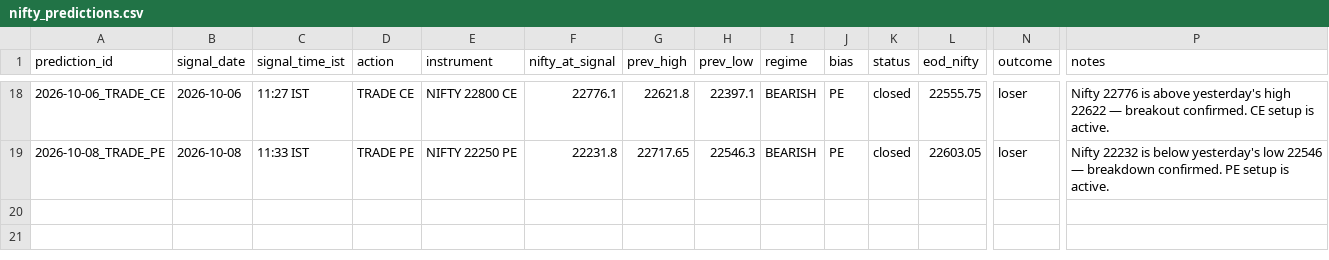
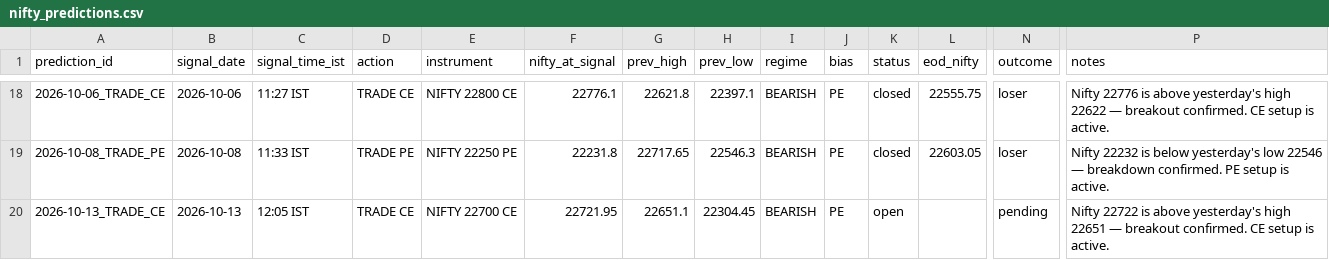
Before and after one commit to gowrii23/momentum-trade-desk, a CSV file: data/nifty_predictions.csv, drawn as a sheet; only a part is shown, gaps mark what is left out; rows hold the shown columns only; the diff names each change by its address in the sheet, - before the commit and + after, or states it on an @@ line.

```diff
--- a/data/nifty_predictions.csv
+++ b/data/nifty_predictions.csv
+row 20: 2026-10-13_TRADE_CE | 2026-10-13 | 12:05 IST | TRADE CE | NIFTY 22700 CE | 22721.95 | 22651.1 | 22304.45 | BEARISH | PE | open |  | pending | Nifty 22722 is above yesterday's high 22651 — breakout confirmed. CE setup is active.
```
Also changed, not shown: 1 other file.
